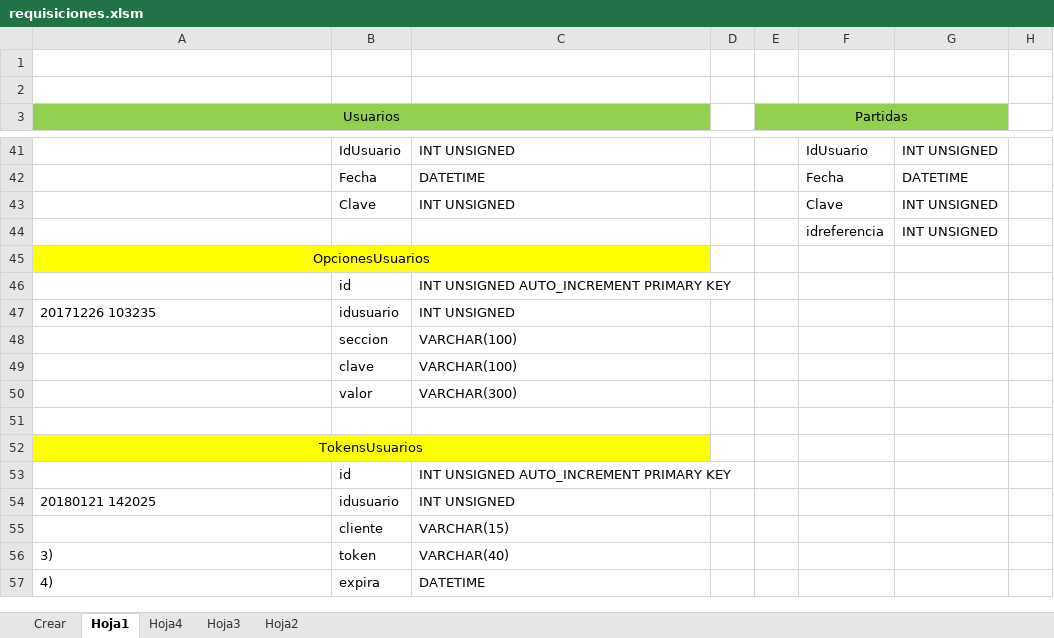
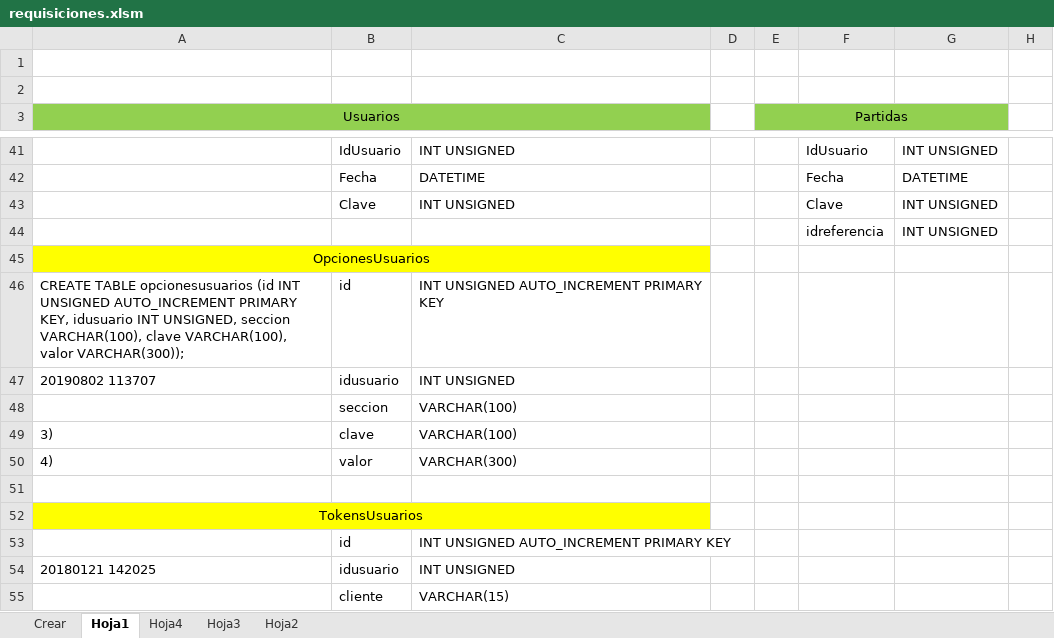
Before and after one commit to hhautomatizacion/requisiciones-web, an Excel workbook: Programas/requisiciones.xlsm, sheet Hoja1, drawn as a sheet; only a part is shown, gaps mark what is left out; the shorter side is filled out with more unchanged rows; values as stored, in another font and other column widths than the file's, no borders; the diff names each change by its address in the sheet, - before the commit and + after, or states it on an @@ line.

```diff
--- a/Programas/requisiciones.xlsm (sheet Hoja1)
+++ b/Programas/requisiciones.xlsm (sheet Hoja1)
-A46 (Usuarios): (empty)
+A46 (Usuarios): CREATE TABLE opcionesusuarios (id INT UNSIGNED AUTO_INCREMENT PRIMARY KEY, idusuario INT UNSIGNED, seccion VARCHAR(100), clave VARCHAR(100), valor VARCHAR(300));
-A47 (Usuarios): 20171226 103235
+A47 (Usuarios): 20190802 113707
-A49 (Usuarios): (empty)
+A49 (Usuarios): 3)
-A50 (Usuarios): (empty)
+A50 (Usuarios): 4)
```
Also changed, not shown: sheet Hoja2, sheet Crear, 7 other files.
